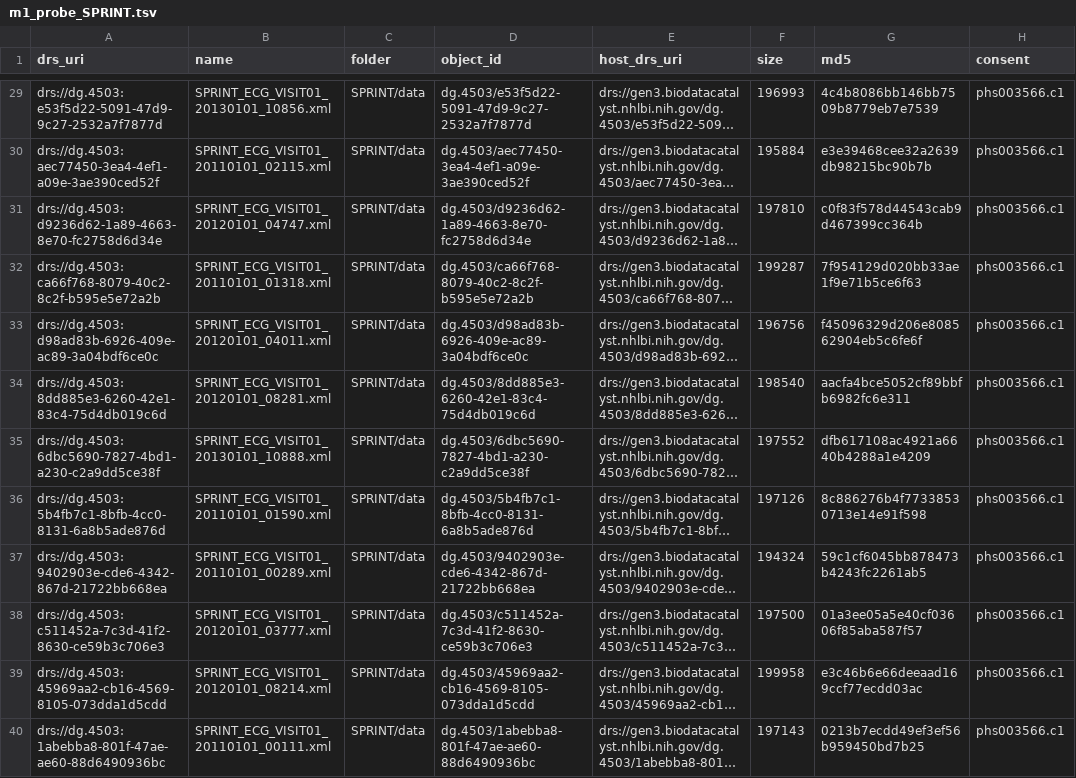
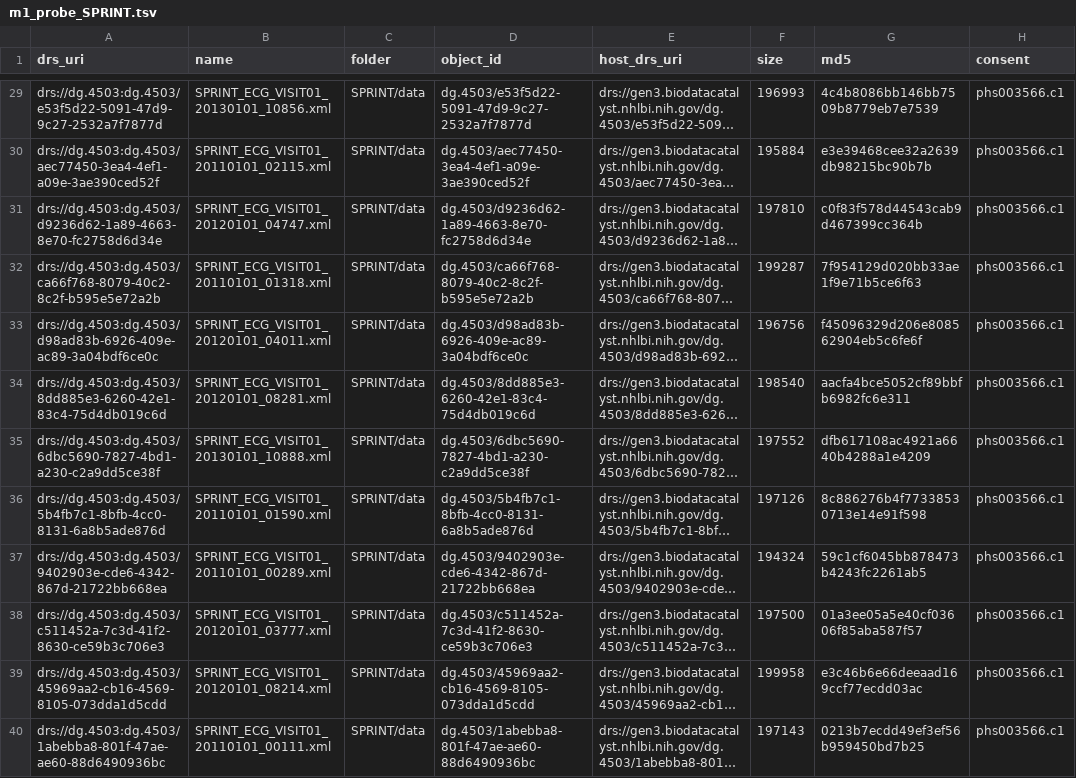
Before and after one commit to ryanbohyunchoi/ecg-tte, a TSV file: docs/bdc/manifests/m1_probe_SPRINT.tsv, drawn as a sheet; only a part is shown, gaps mark what is left out; long unchanged cells end in …; the diff covers the shown part only; the diff names each change by its address in the sheet, - before the commit and + after, or states it on an @@ line.

```diff
--- a/docs/bdc/manifests/m1_probe_SPRINT.tsv
+++ b/docs/bdc/manifests/m1_probe_SPRINT.tsv
-A29 (drs_uri): drs://dg.4503:e53f5d22-5091-47d9-9c27-2532a7f7877d
+A29 (drs_uri): drs://dg.4503:dg.4503/e53f5d22-5091-47d9-9c27-2532a7f7877d
-A30 (drs_uri): drs://dg.4503:aec77450-3ea4-4ef1-a09e-3ae390ced52f
+A30 (drs_uri): drs://dg.4503:dg.4503/aec77450-3ea4-4ef1-a09e-3ae390ced52f
-A31 (drs_uri): drs://dg.4503:d9236d62-1a89-4663-8e70-fc2758d6d34e
+A31 (drs_uri): drs://dg.4503:dg.4503/d9236d62-1a89-4663-8e70-fc2758d6d34e
-A32 (drs_uri): drs://dg.4503:ca66f768-8079-40c2-8c2f-b595e5e72a2b
+A32 (drs_uri): drs://dg.4503:dg.4503/ca66f768-8079-40c2-8c2f-b595e5e72a2b
-A33 (drs_uri): drs://dg.4503:d98ad83b-6926-409e-ac89-3a04bdf6ce0c
+A33 (drs_uri): drs://dg.4503:dg.4503/d98ad83b-6926-409e-ac89-3a04bdf6ce0c
-A34 (drs_uri): drs://dg.4503:8dd885e3-6260-42e1-83c4-75d4db019c6d
+A34 (drs_uri): drs://dg.4503:dg.4503/8dd885e3-6260-42e1-83c4-75d4db019c6d
-A35 (drs_uri): drs://dg.4503:6dbc5690-7827-4bd1-a230-c2a9dd5ce38f
+A35 (drs_uri): drs://dg.4503:dg.4503/6dbc5690-7827-4bd1-a230-c2a9dd5ce38f
-A36 (drs_uri): drs://dg.4503:5b4fb7c1-8bfb-4cc0-8131-6a8b5ade876d
+A36 (drs_uri): drs://dg.4503:dg.4503/5b4fb7c1-8bfb-4cc0-8131-6a8b5ade876d
-A37 (drs_uri): drs://dg.4503:9402903e-cde6-4342-867d-21722bb668ea
+A37 (drs_uri): drs://dg.4503:dg.4503/9402903e-cde6-4342-867d-21722bb668ea
-A38 (drs_uri): drs://dg.4503:c511452a-7c3d-41f2-8630-ce59b3c706e3
+A38 (drs_uri): drs://dg.4503:dg.4503/c511452a-7c3d-41f2-8630-ce59b3c706e3
-A39 (drs_uri): drs://dg.4503:45969aa2-cb16-4569-8105-073dda1d5cdd
+A39 (drs_uri): drs://dg.4503:dg.4503/45969aa2-cb16-4569-8105-073dda1d5cdd
-A40 (drs_uri): drs://dg.4503:1abebba8-801f-47ae-ae60-88d6490936bc
+A40 (drs_uri): drs://dg.4503:dg.4503/1abebba8-801f-47ae-ae60-88d6490936bc
```
Also changed, not shown: 38 edited cells elsewhere in this file, docs/bdc/manifests/m0_docs_ACCORD.tsv, docs/bdc/manifests/m0_docs_SPRINT.tsv, 7 other files.
